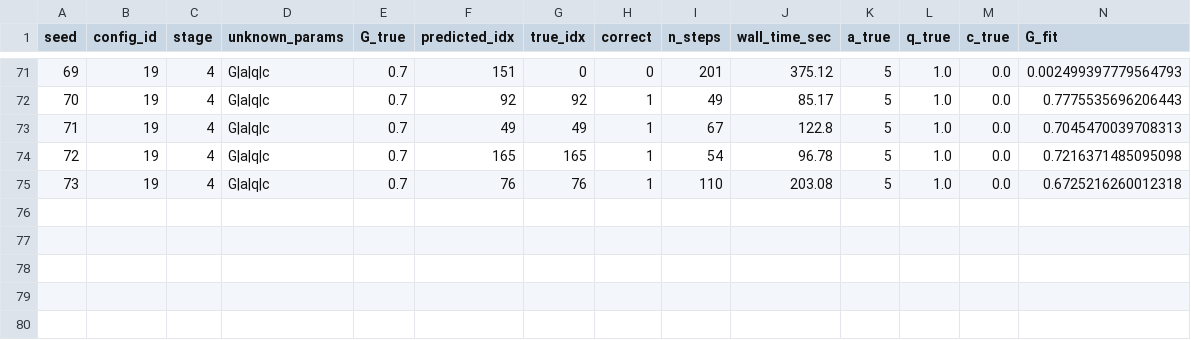
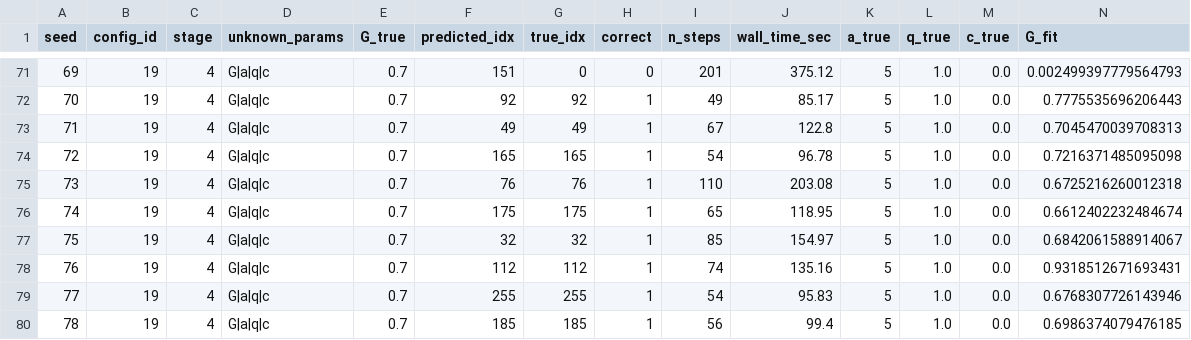
Before and after one commit to jasongangquanzhang/Major-Agent-Detection-in-MFGs, a CSV file: GD_EM/result_new_ubar/results_u_bar_stage4_G_a_q_c_Gtrue0.7.csv, drawn as a sheet; only a part is shown, gaps mark what is left out; rows hold the shown columns only; the diff names each change by its address in the sheet, - before the commit and + after, or states it on an @@ line.

Commit message:
Changes to be committed: 	modified:   GD_EM/result_new_ubar/results_u_bar_stage2_G_a_Gtrue0.1.csv 	modified:   GD_EM/result_new_ubar/results_u_bar_stage2_G_a_Gtrue0.3.csv 	modified:   GD_EM/result_new_ubar/results_u_bar_stage2_G_a_Gtrue0.7.csv 	modified:   GD_EM/result_new_ubar/results_u_bar_stage2_G_a_Gtrue0.9.csv 	modified:   GD_EM/result_new_ubar/results_u_bar_stage3_G_a_q_Gtrue0.1.csv 	modified:   GD_EM/result_new_ubar/results_u_bar_stage3_G_a_q_Gtrue0.3.csv 	modified:   GD_EM/result_new_ubar/results_u_bar_stage3_G_a_q_Gtrue0.5.csv 	modified:   GD_EM/result_new_ubar/results_u_bar_stage3_G_a_q_Gtrue0.7.csv 	modified:   GD_EM/result_new_ubar/results_u_bar_stage3_G_a_q_Gtrue0.9.csv 	modified:   GD_EM/result_new_ubar/results_u_bar_stage4_G_a_q_c_Gtrue0.1.csv 	modified:   GD_EM/result_new_ubar/results_u_bar_stage4_G_a_q_c_Gtrue0.3.csv 	modified:   GD_EM/result_new_ubar/results_u_bar_stage4_G_a_q_c_Gtrue0.5.csv 	modified:   GD_EM/result_new_ubar/results_u_bar_stage4_G_a_q_c_Gtrue0.7.csv 	modified:   GD_EM/result_new_ubar/results_u_bar_stage5_G_q_Gtrue0.1.csv 	modified:   GD_EM/result_new_ubar/results_u_bar_stage5_G_q_Gtrue0.3.csv 	modified:   GD_EM/result_new_ubar/results_u_bar_stage5_G_q_Gtrue0.5.csv 	modified:   GD_EM/result_new_ubar/results_u_bar_stage5_G_q_Gtrue0.7.csv 	modified:   GD_EM/result_new_ubar/results_u_bar_stage5_G_q_Gtrue0.9.csv

```diff
--- a/GD_EM/result_new_ubar/results_u_bar_stage4_G_a_q_c_Gtrue0.7.csv
+++ b/GD_EM/result_new_ubar/results_u_bar_stage4_G_a_q_c_Gtrue0.7.csv
+row 76: 74 | 19 | 4 | G|a|q|c | 0.7 | 175 | 175 | 1 | 65 | 118.95 | 5 | 1.0 | 0.0 | 0.6612402232484674
+row 77: 75 | 19 | 4 | G|a|q|c | 0.7 | 32 | 32 | 1 | 85 | 154.97 | 5 | 1.0 | 0.0 | 0.6842061588914067
+row 78: 76 | 19 | 4 | G|a|q|c | 0.7 | 112 | 112 | 1 | 74 | 135.16 | 5 | 1.0 | 0.0 | 0.9318512671693431
+row 79: 77 | 19 | 4 | G|a|q|c | 0.7 | 255 | 255 | 1 | 54 | 95.83 | 5 | 1.0 | 0.0 | 0.6768307726143946
+row 80: 78 | 19 | 4 | G|a|q|c | 0.7 | 185 | 185 | 1 | 56 | 99.4 | 5 | 1.0 | 0.0 | 0.6986374079476185
```
Also changed, not shown: GD_EM/result_new_ubar/results_u_bar_stage2_G_a_Gtrue0.9.csv, GD_EM/result_new_ubar/results_u_bar_stage3_G_a_q_Gtrue0.5.csv, 15 other files.
